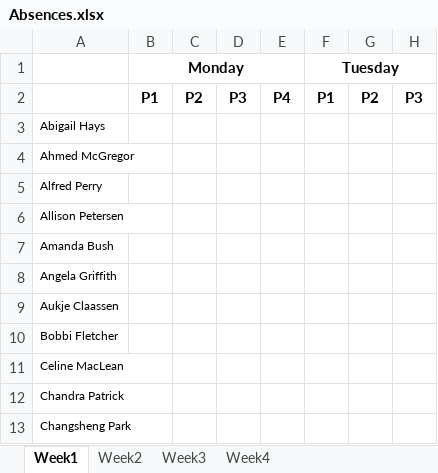
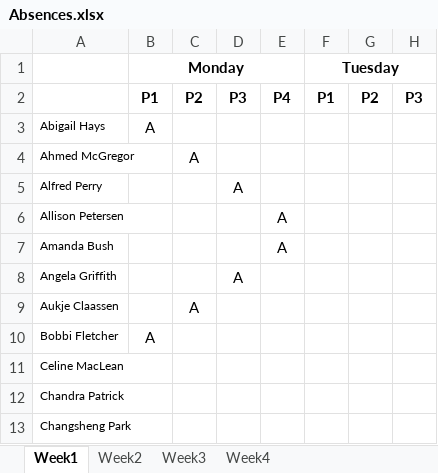
Before and after one commit to myUNB-CSCourses/OCT-T9, an Excel workbook: On-Call-Tracker/src/inputs/Absences.xlsx, sheet Week1, drawn as a sheet; only a part is shown; values as stored, in another font and other column widths than the file's, no borders; the diff names each change by its address in the sheet, - before the commit and + after, or states it on an @@ line.

Commit message:
Updated absenceworkbook
Work in progress on Absence Workbook

```diff
--- a/On-Call-Tracker/src/inputs/Absences.xlsx (sheet Week1)
+++ b/On-Call-Tracker/src/inputs/Absences.xlsx (sheet Week1)
-B3 (Monday): (empty)
+B3 (Monday): A
-C4: (empty)
+C4: A
-D5: (empty)
+D5: A
-E6:E7: (empty)
+E6:E7: A
-D8: (empty)
+D8: A
-C9: (empty)
+C9: A
-B10 (Monday): (empty)
+B10 (Monday): A
```
Also changed, not shown: 2 other files.
